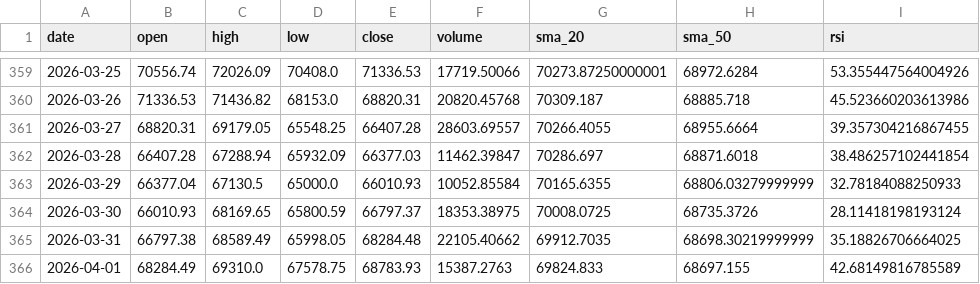
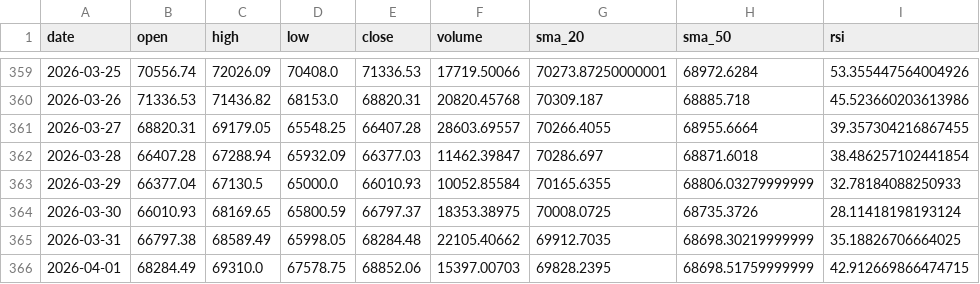
Before and after one commit to MetalDoradoCrypto/lean-trader, a CSV file: data/btcusdt_daily.csv, drawn as a sheet; only a part is shown, gaps mark what is left out.

Commit message:
REFINE: Volume_Surge_20260401_112639 PF=3.05

```diff
--- a/data/btcusdt_daily.csv
+++ b/data/btcusdt_daily.csv
@@ -365,2 +365,2 @@ date,open,high,low,close,volume,sma_20,sma_50,rsi
 2026-03-31,66797.38,68589.49,65998.05,68284.48,22105.40662,69912.7035,68698.30219999999,35.18826706664025
-2026-04-01,68284.49,69310.0,67578.75,68783.93,15387.2763,69824.833,68697.155,42.68149816785589
+2026-04-01,68284.49,69310.0,67578.75,68852.06,15397.00703,69828.2395,68698.51759999999,42.912669866474715
```
Also changed, not shown: data/ethusdt_daily.csv, data/solusdt_daily.csv, 7 other files.
